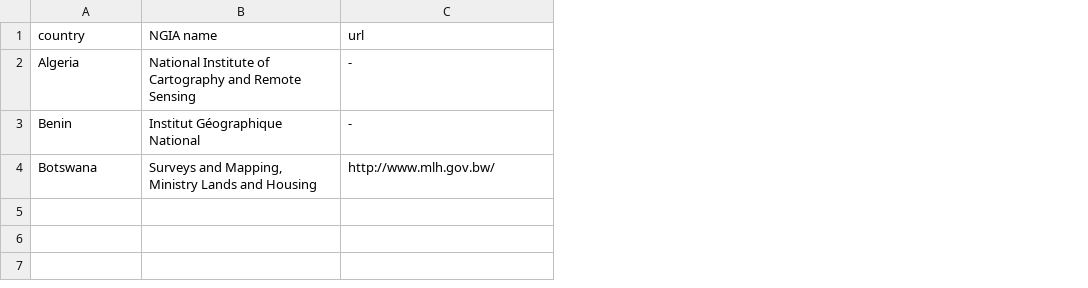
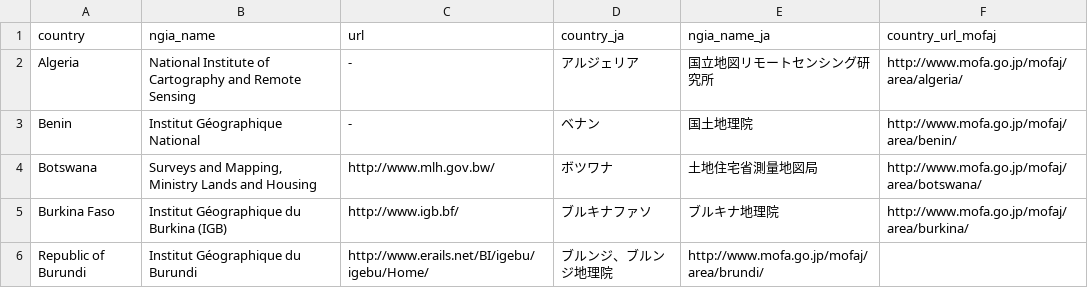
Before and after one commit to hfu/csv-ngias, a CSV file: ngias.csv, drawn as a sheet; the diff names each change by its address in the sheet, - before the commit and + after, or states it on an @@ line.

Commit message:
Update ngias.csv

```diff
--- a/ngias.csv
+++ b/ngias.csv
+column D (country_ja), rows 2-4: アルジェリア | ベナン | ボツワナ
+column E (ngia_name_ja), rows 2-4: 国立地図リモートセンシング研究所 | 国土地理院 | 土地住宅省測量地図局
+column F (country_url_mofaj), rows 2-4: http://www.mofa.go.jp/mofaj/area/algeria/ | http://www.mofa.go.jp/mofaj/area/benin/ | http://www.mofa.go.jp/mofaj/area/botswana/
-B1: NGIA name
+B1: ngia_name
+row 5: Burkina Faso | Institut Géographique du Burkina (IGB) | http://www.igb.bf/ | ブルキナファソ | ブルキナ地理院 | http://www.mofa.go.jp/mofaj/area/burkina/
+row 6: Republic of Burundi | Institut Géographique du Burundi | http://www.erails.net/BI/igebu/igebu/Home/ | ブルンジ、ブルンジ地理院 | http://www.mofa.go.jp/mofaj/area/brundi/
```
